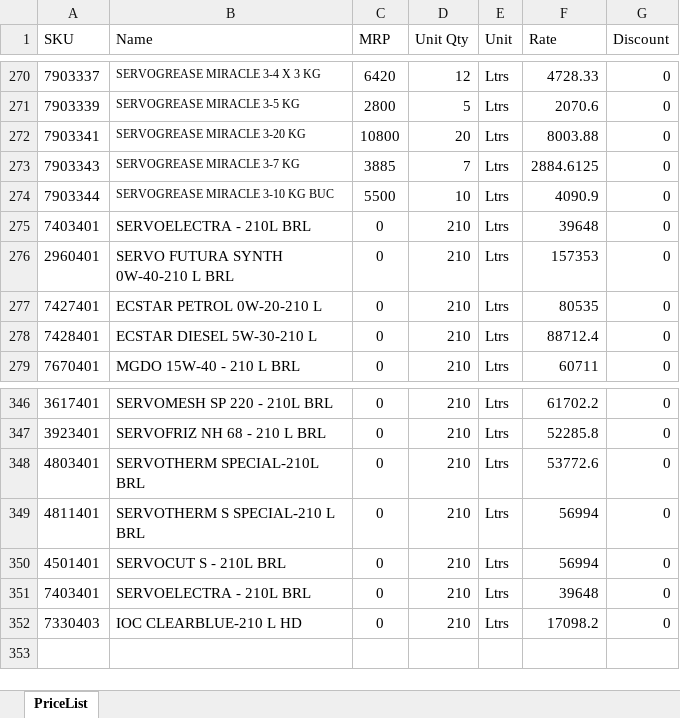
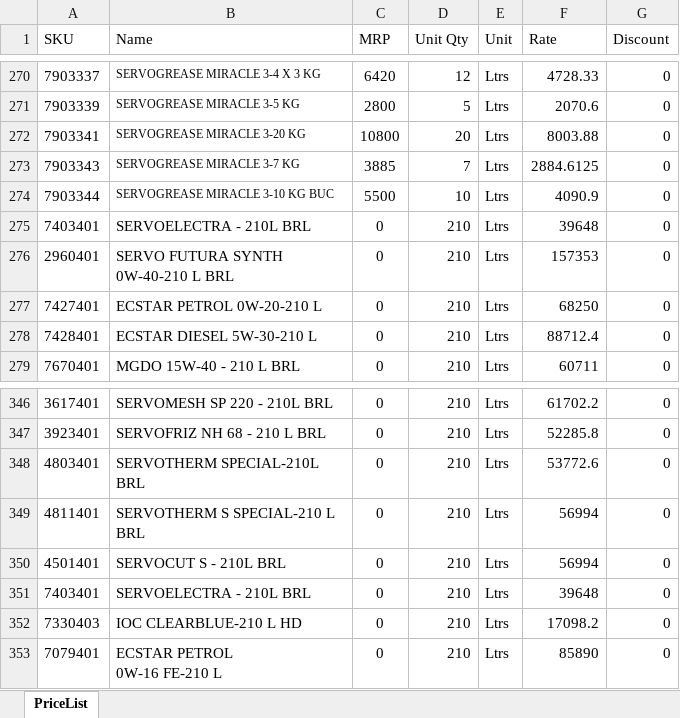
Before and after one commit to alh-5/site, an Excel workbook: Challan_Pricelist/Challan_PriceList.xlsx, sheet PriceList, drawn as a sheet; only a part is shown, gaps mark what is left out; values as stored, in another font and other column widths than the file's, no borders; conditional formats not drawn; ↵ is a line break in a cell; the diff names each change by its address in the sheet, - before the commit and + after, or states it on an @@ line.

```diff
--- a/Challan_Pricelist/Challan_PriceList.xlsx (sheet PriceList)
+++ b/Challan_Pricelist/Challan_PriceList.xlsx (sheet PriceList)
-F277 (Rate): 80535
+F277 (Rate): 68250
+row 353: 7079401 | ECSTAR PETROL ↵ 0W-16 FE-210 L | 0 | 210 | Ltrs | 85890 | 0
```
Also changed, not shown: 8 other files.
